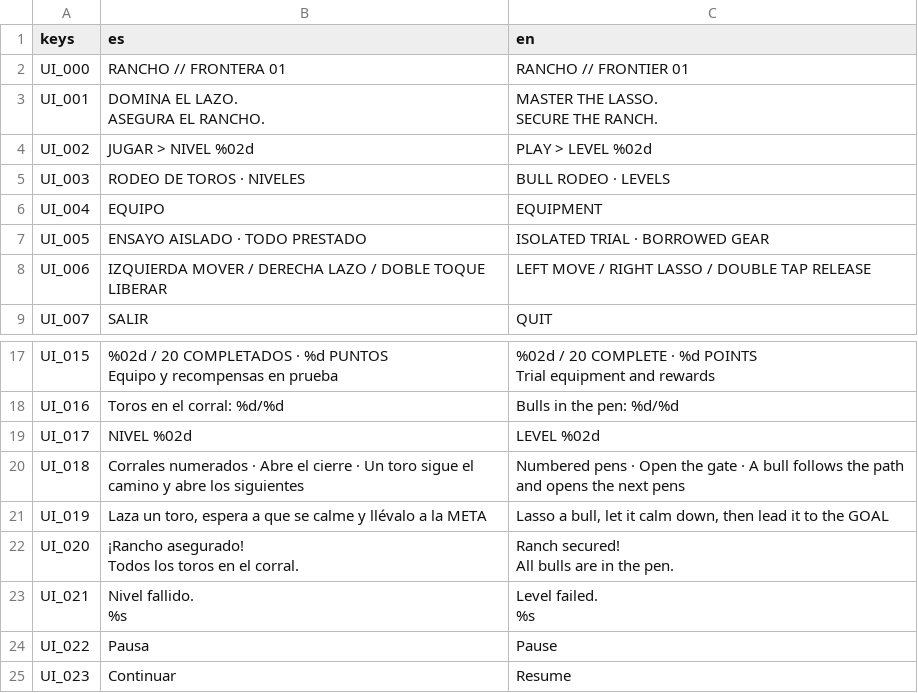
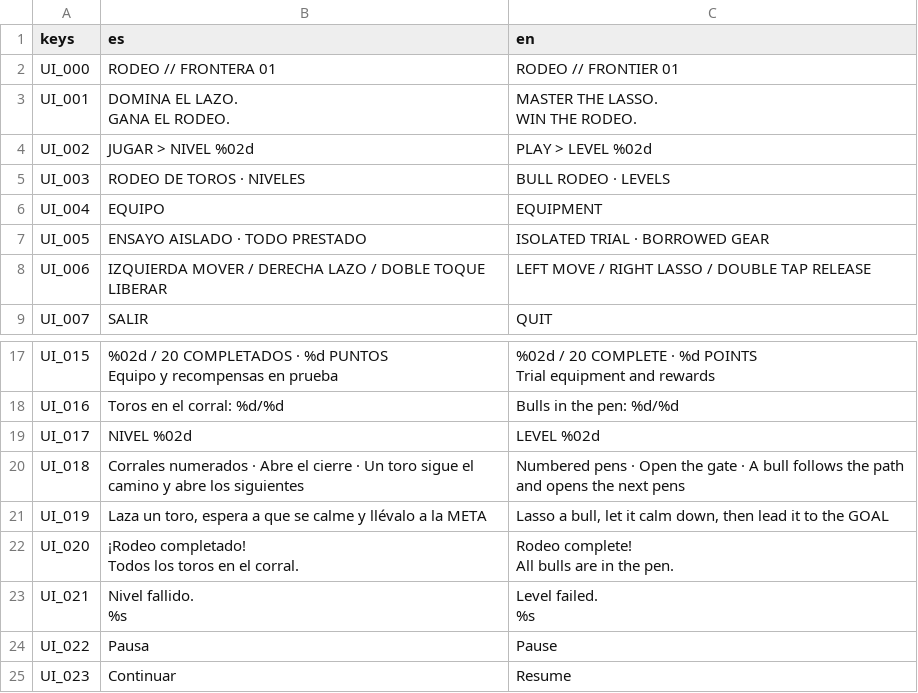
Before and after one commit to mussra/GORodeoGO, a CSV file: i18n/ui.csv, drawn as a sheet; only a part is shown, gaps mark what is left out.

Commit message:
feat(brand): rename to Rodeo, package com.zumbel.rodeo, logo launcher icon

```diff
--- a/i18n/ui.csv
+++ b/i18n/ui.csv
@@ -1,6 +1,6 @@
 "keys","es","en"
-"UI_000","RANCHO // FRONTERA 01","RANCHO // FRONTIER 01"
-"UI_001","DOMINA EL LAZO.
-ASEGURA EL RANCHO.","MASTER THE LASSO.
-SECURE THE RANCH."
+"UI_000","RODEO // FRONTERA 01","RODEO // FRONTIER 01"
+"UI_001","DOMINA EL LAZO.
+GANA EL RODEO.","MASTER THE LASSO.
+WIN THE RODEO."
 "UI_002","JUGAR   >   NIVEL %02d","PLAY   >   LEVEL %02d"
@@ -25,5 +25,5 @@ Trial equipment and rewards"
 "UI_019","Laza un toro, espera a que se calme y llévalo a la META","Lasso a bull, let it calm down, then lead it to the GOAL"
-"UI_020","¡Rancho asegurado!
-Todos los toros en el corral.","Ranch secured!
-All bulls are in the pen."
+"UI_020","¡Rodeo completado!
+Todos los toros en el corral.","Rodeo complete!
+All bulls are in the pen."
 "UI_021","Nivel fallido.
```
Also changed, not shown: 18 other files.
